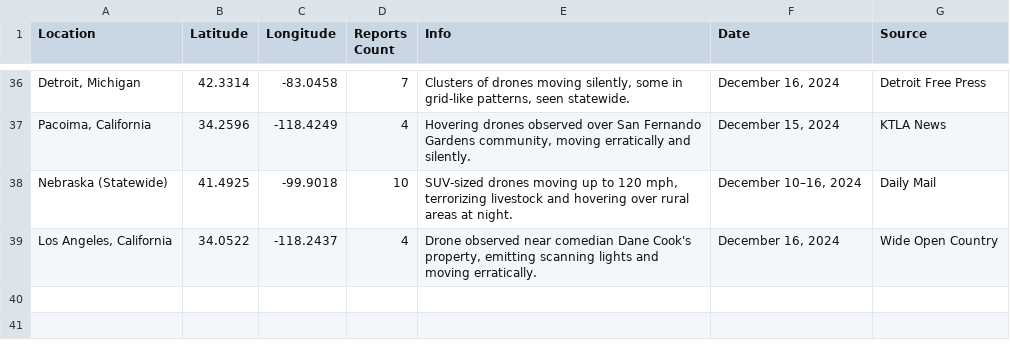
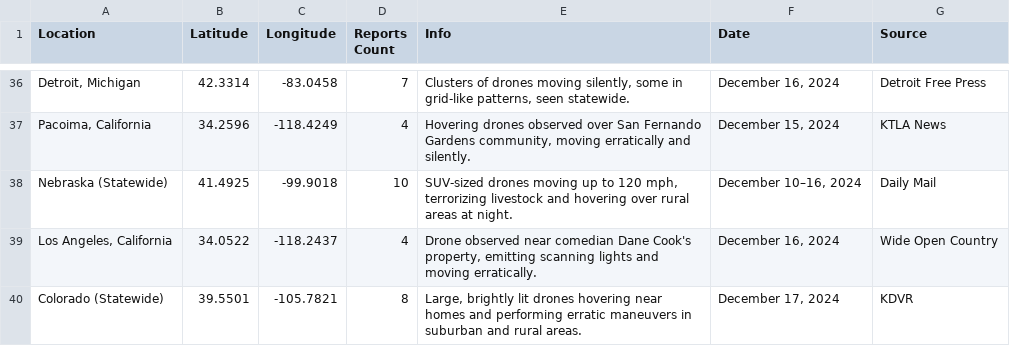
Before and after one commit to kindofbatman/uap-map, a CSV file: Updated_UAP_Table.csv, drawn as a sheet; only a part is shown, gaps mark what is left out; the diff names each change by its address in the sheet, - before the commit and + after, or states it on an @@ line.

Commit message:
Update Updated_UAP_Table.csv

```diff
--- a/Updated_UAP_Table.csv
+++ b/Updated_UAP_Table.csv
+row 40: Colorado (Statewide) | 39.5501 | -105.7821 | 8 | Large, brightly lit drones hovering near homes and performing erratic maneuvers in suburban and rural areas. | December 17, 2024 | KDVR
```
